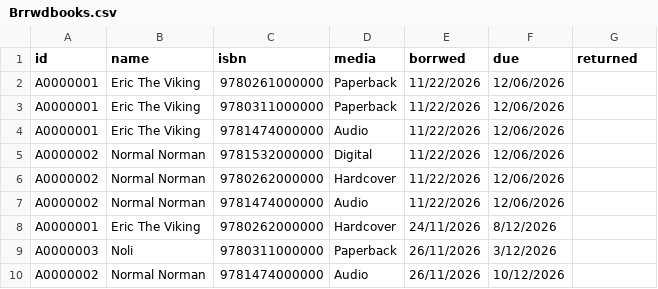
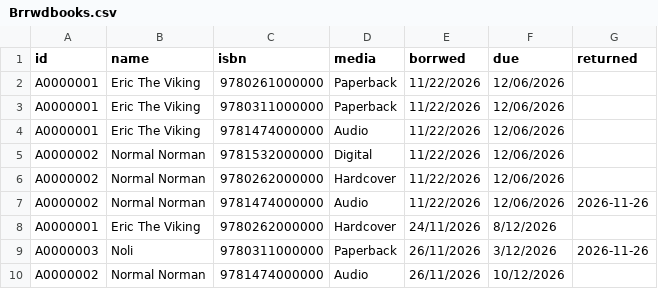
Before and after one commit to ParasiticSponge/MIS501_A2_Group, a CSV file: Brrwdbooks.csv, drawn as a sheet.

Commit message:
ability to return selection if user borrows multiple same assets

```diff
--- a/Brrwdbooks.csv
+++ b/Brrwdbooks.csv
@@ -6,5 +6,5 @@ A0000002,Normal Norman,9781532000000,Digital,11/22/2026,12/06/2026,
 A0000002,Normal Norman,9780262000000,Hardcover,11/22/2026,12/06/2026,
-A0000002,Normal Norman,9781474000000,Audio,11/22/2026,12/06/2026,
+A0000002,Normal Norman,9781474000000,Audio,11/22/2026,12/06/2026,2026-11-26
 A0000001,Eric The Viking,9780262000000,Hardcover,24/11/2026,8/12/2026,
-A0000003,Noli,9780311000000,Paperback,26/11/2026,3/12/2026,
+A0000003,Noli,9780311000000,Paperback,26/11/2026,3/12/2026,2026-11-26
 A0000002,Normal Norman,9781474000000,Audio,26/11/2026,10/12/2026,
```
Also changed, not shown: 2 other files.
